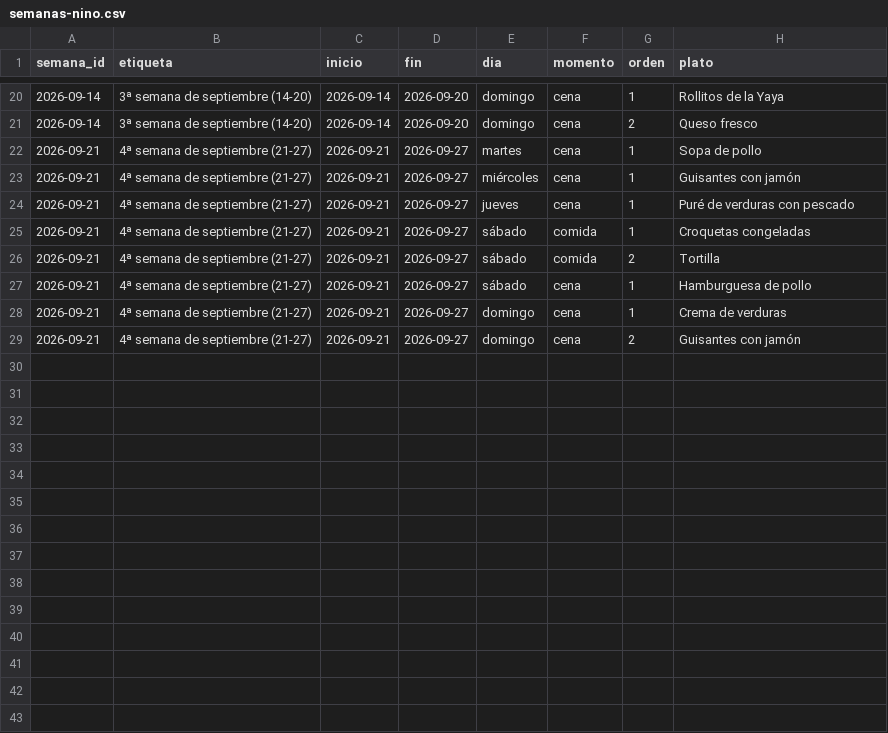
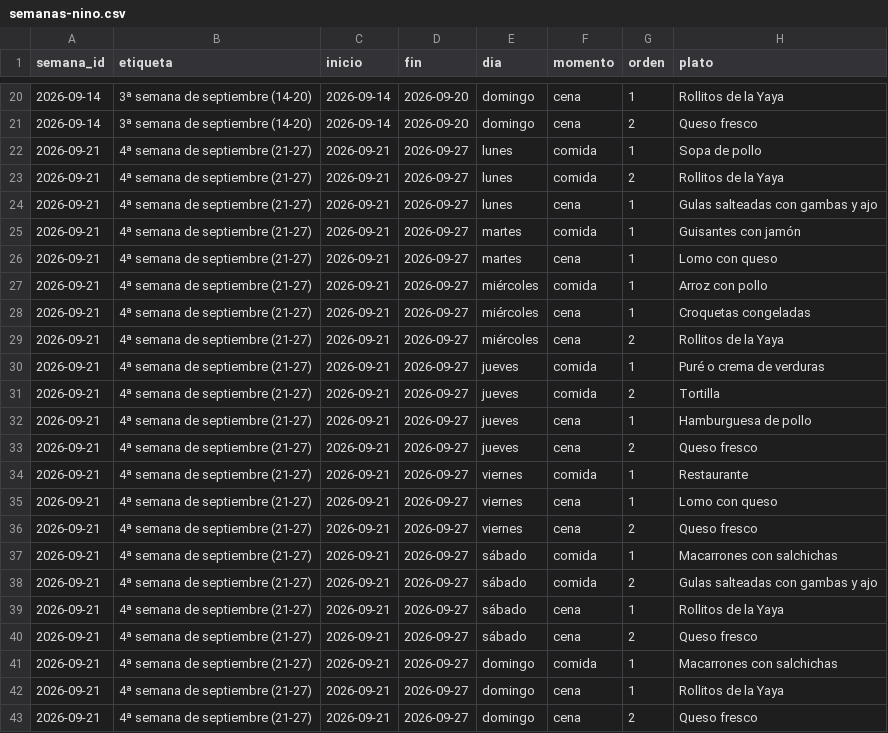
Before and after one commit to diegocalvogit/planificador-comida, a CSV file: datos/semanas-nino.csv, drawn as a sheet; only a part is shown, gaps mark what is left out.

Commit message:
Menu Semanal: actualizar datos/semanas-nino.csv

```diff
--- a/datos/semanas-nino.csv
+++ b/datos/semanas-nino.csv
@@ -21,9 +21,23 @@ semana_id;etiqueta;inicio;fin;dia;momento;orden;plato
 2026-09-14;3ª semana de septiembre (14-20);2026-09-14;2026-09-20;domingo;cena;2;Queso fresco
-2026-09-21;4ª semana de septiembre (21-27);2026-09-21;2026-09-27;martes;cena;1;Sopa de pollo
-2026-09-21;4ª semana de septiembre (21-27);2026-09-21;2026-09-27;miércoles;cena;1;Guisantes con jamón
-2026-09-21;4ª semana de septiembre (21-27);2026-09-21;2026-09-27;jueves;cena;1;Puré de verduras con pescado
-2026-09-21;4ª semana de septiembre (21-27);2026-09-21;2026-09-27;sábado;comida;1;Croquetas congeladas
-2026-09-21;4ª semana de septiembre (21-27);2026-09-21;2026-09-27;sábado;comida;2;Tortilla
-2026-09-21;4ª semana de septiembre (21-27);2026-09-21;2026-09-27;sábado;cena;1;Hamburguesa de pollo
-2026-09-21;4ª semana de septiembre (21-27);2026-09-21;2026-09-27;domingo;cena;1;Crema de verduras
-2026-09-21;4ª semana de septiembre (21-27);2026-09-21;2026-09-27;domingo;cena;2;Guisantes con jamón
+2026-09-21;4ª semana de septiembre (21-27);2026-09-21;2026-09-27;lunes;comida;1;Sopa de pollo
+2026-09-21;4ª semana de septiembre (21-27);2026-09-21;2026-09-27;lunes;comida;2;Rollitos de la Yaya
+2026-09-21;4ª semana de septiembre (21-27);2026-09-21;2026-09-27;lunes;cena;1;Gulas salteadas con gambas y ajo
+2026-09-21;4ª semana de septiembre (21-27);2026-09-21;2026-09-27;martes;comida;1;Guisantes con jamón
+2026-09-21;4ª semana de septiembre (21-27);2026-09-21;2026-09-27;martes;cena;1;Lomo con queso
+2026-09-21;4ª semana de septiembre (21-27);2026-09-21;2026-09-27;miércoles;comida;1;Arroz con pollo
+2026-09-21;4ª semana de septiembre (21-27);2026-09-21;2026-09-27;miércoles;cena;1;Croquetas congeladas
+2026-09-21;4ª semana de septiembre (21-27);2026-09-21;2026-09-27;miércoles;cena;2;Rollitos de la Yaya
+2026-09-21;4ª semana de septiembre (21-27);2026-09-21;2026-09-27;jueves;comida;1;Puré o crema de verduras
+2026-09-21;4ª semana de septiembre (21-27);2026-09-21;2026-09-27;jueves;comida;2;Tortilla
+2026-09-21;4ª semana de septiembre (21-27);2026-09-21;2026-09-27;jueves;cena;1;Hamburguesa de pollo
+2026-09-21;4ª semana de septiembre (21-27);2026-09-21;2026-09-27;jueves;cena;2;Queso fresco
+2026-09-21;4ª semana de septiembre (21-27);2026-09-21;2026-09-27;viernes;comida;1;Restaurante
+2026-09-21;4ª semana de septiembre (21-27);2026-09-21;2026-09-27;viernes;cena;1;Lomo con queso
+2026-09-21;4ª semana de septiembre (21-27);2026-09-21;2026-09-27;viernes;cena;2;Queso fresco
+2026-09-21;4ª semana de septiembre (21-27);2026-09-21;2026-09-27;sábado;comida;1;Macarrones con salchichas
+2026-09-21;4ª semana de septiembre (21-27);2026-09-21;2026-09-27;sábado;comida;2;Gulas salteadas con gambas y ajo
+2026-09-21;4ª semana de septiembre (21-27);2026-09-21;2026-09-27;sábado;cena;1;Rollitos de la Yaya
+2026-09-21;4ª semana de septiembre (21-27);2026-09-21;2026-09-27;sábado;cena;2;Queso fresco
+2026-09-21;4ª semana de septiembre (21-27);2026-09-21;2026-09-27;domingo;comida;1;Macarrones con salchichas
+2026-09-21;4ª semana de septiembre (21-27);2026-09-21;2026-09-27;domingo;cena;1;Rollitos de la Yaya
+2026-09-21;4ª semana de septiembre (21-27);2026-09-21;2026-09-27;domingo;cena;2;Queso fresco
```
